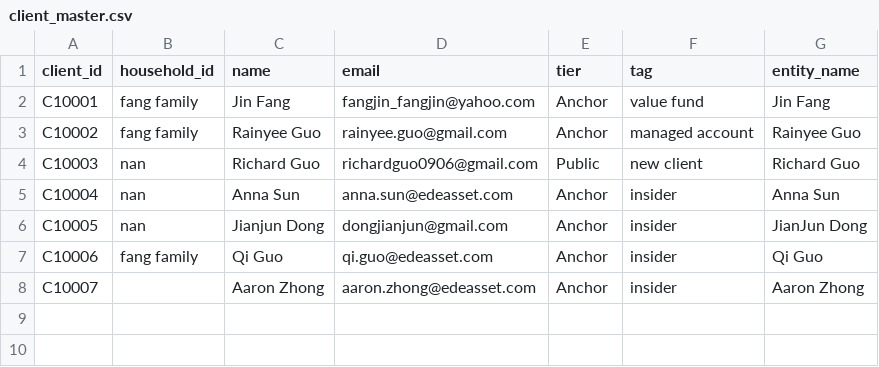
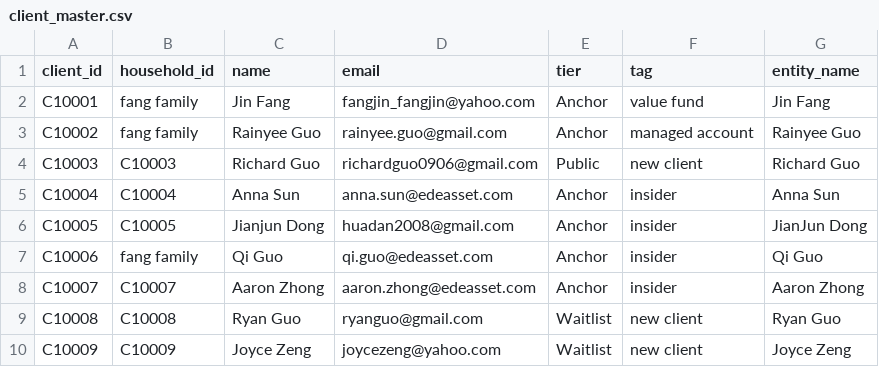
Before and after one commit to huadan2008-crypto/InvestFlow-Pro, a CSV file: Data/client_master.csv, drawn as a sheet.

```diff
--- a/Data/client_master.csv
+++ b/Data/client_master.csv
@@ -3,6 +3,8 @@ C10001,fang family,Jin Fang,fangjin_fangjin@yahoo.com,Anchor,value fund,Jin Fang
 C10002,fang family,Rainyee Guo,rainyee.guo@gmail.com,Anchor,managed account,Rainyee Guo
-C10003,nan,Richard Guo,richardguo0906@gmail.com,Public,new client,Richard Guo
-C10004,nan,Anna Sun,anna.sun@edeasset.com,Anchor,insider,Anna Sun
-C10005,nan,Jianjun Dong,dongjianjun@gmail.com,Anchor,insider,JianJun Dong
+C10003,C10003,Richard Guo,richardguo0906@gmail.com,Public,new client,Richard Guo
+C10004,C10004,Anna Sun,anna.sun@edeasset.com,Anchor,insider,Anna Sun
+C10005,C10005,Jianjun Dong,huadan2008@gmail.com,Anchor,insider,JianJun Dong
 C10006,fang family,Qi Guo,qi.guo@edeasset.com,Anchor,insider,Qi Guo
-C10007,,Aaron Zhong,aaron.zhong@edeasset.com,Anchor,insider,Aaron Zhong
+C10007,C10007,Aaron Zhong,aaron.zhong@edeasset.com,Anchor,insider,Aaron Zhong
+C10008,C10008,Ryan Guo,ryanguo@gmail.com,Waitlist,new client,Ryan Guo
+C10009,C10009,Joyce Zeng,joycezeng@yahoo.com,Waitlist,new client,Joyce Zeng
```
Also changed, not shown: Data/allocations.csv, projects.csv, 12 other files.
